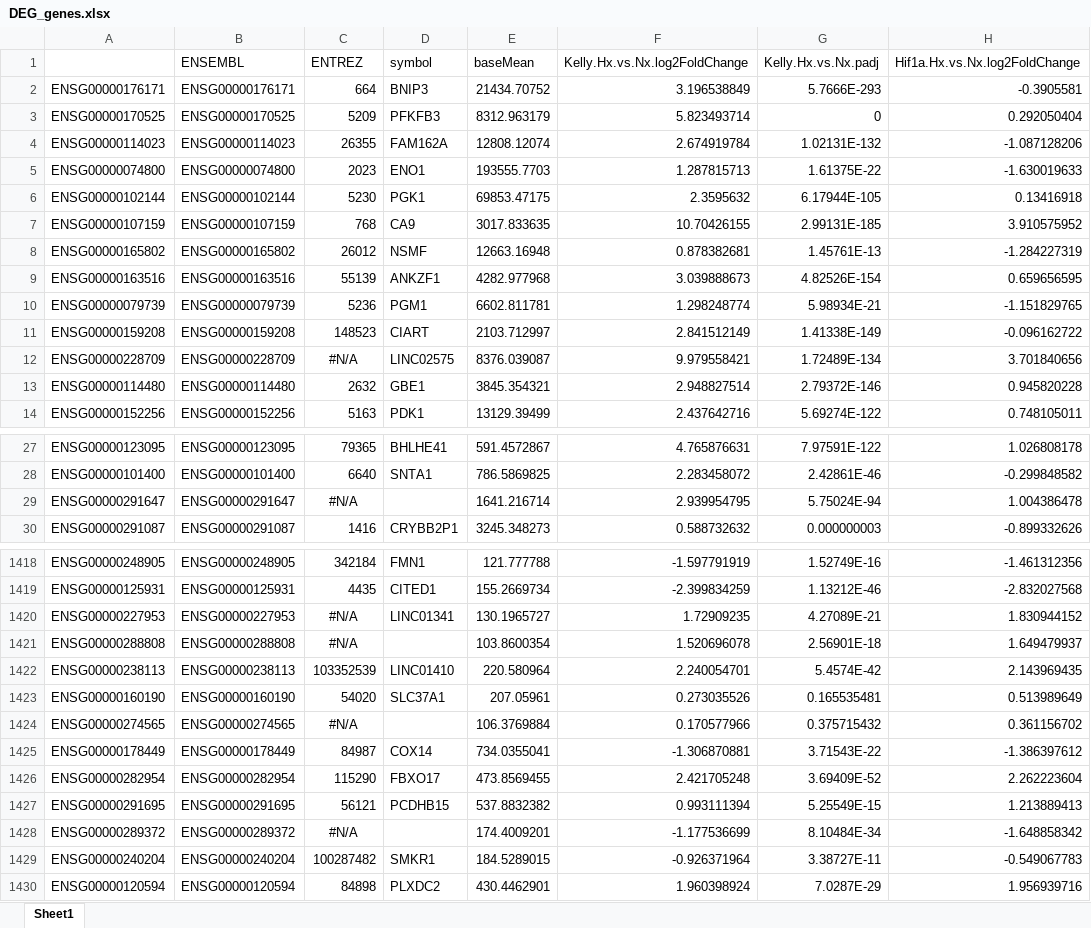
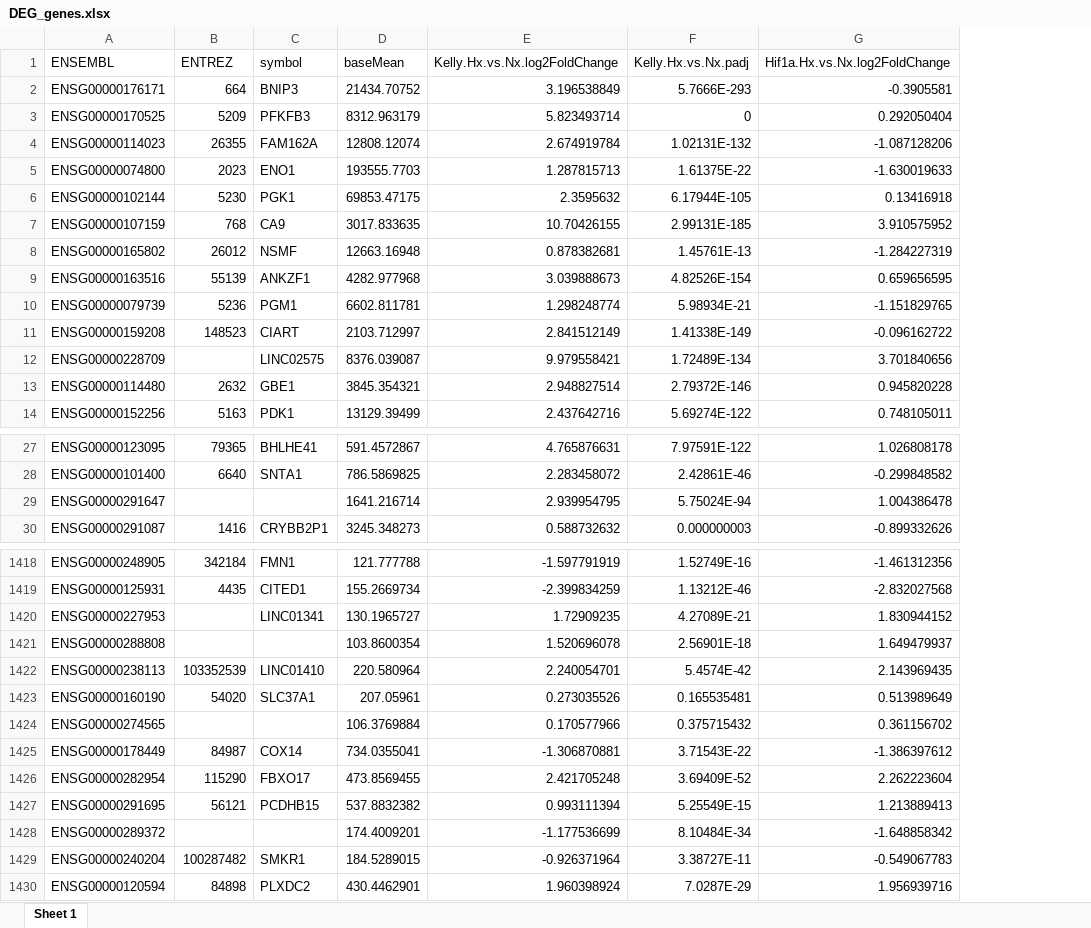
Before and after one commit to DNAborn/RNAseq_Kelly_Hx, an Excel workbook: 4_manuscript/DEG_genes.xlsx, sheet Sheet 1, drawn as a sheet; only a part is shown, gaps mark what is left out; values as stored, in another font and other column widths than the file's, no borders; removed rows and columns are numbered as before the commit, all else as after; the diff covers the shown part only; the diff names each change by its address in the sheet, - before the commit and + after, or states it on an @@ line.

```diff
--- a/4_manuscript/DEG_genes.xlsx (sheet Sheet 1)
+++ b/4_manuscript/DEG_genes.xlsx (sheet Sheet 1)
-sheet tab: Sheet1
+sheet tab: Sheet 1
-column A, rows 2-14: ENSG00000176171 | ENSG00000170525 | ENSG00000114023 | ENSG00000074800 | ENSG00000102144 | ENSG00000107159 | ENSG00000165802 | ENSG00000163516 | ENSG00000079739 | ENSG00000159208 | ENSG00000228709 | ENSG00000114480 | ENSG00000152256; rows 27-30: ENSG00000123095 | ENSG00000101400 | ENSG00000291647 | ENSG00000291087; rows 1418-1430: ENSG00000248905 | ENSG00000125931 | ENSG00000227953 | ENSG00000288808 | ENSG00000238113 | ENSG00000160190 | ENSG00000274565 | ENSG00000178449 | ENSG00000282954 | ENSG00000291695 | ENSG00000289372 | ENSG00000240204 | ENSG00000120594
-B12 (ENTREZ): #N/A
+B12 (ENTREZ): (empty)
-B29 (ENTREZ): #N/A
+B29 (ENTREZ): (empty)
-B1420:B1421 (ENTREZ): #N/A
+B1420:B1421 (ENTREZ): (empty)
-B1424 (ENTREZ): #N/A
+B1424 (ENTREZ): (empty)
-B1428 (ENTREZ): #N/A
+B1428 (ENTREZ): (empty)
```
Also changed, not shown: 80 edited cells elsewhere in this sheet, 4_manuscript/DEG_genes_Holger.xlsx, 4_manuscript/DEGs_Kelly_Hx_Nx.xlsx, 21 other files.
